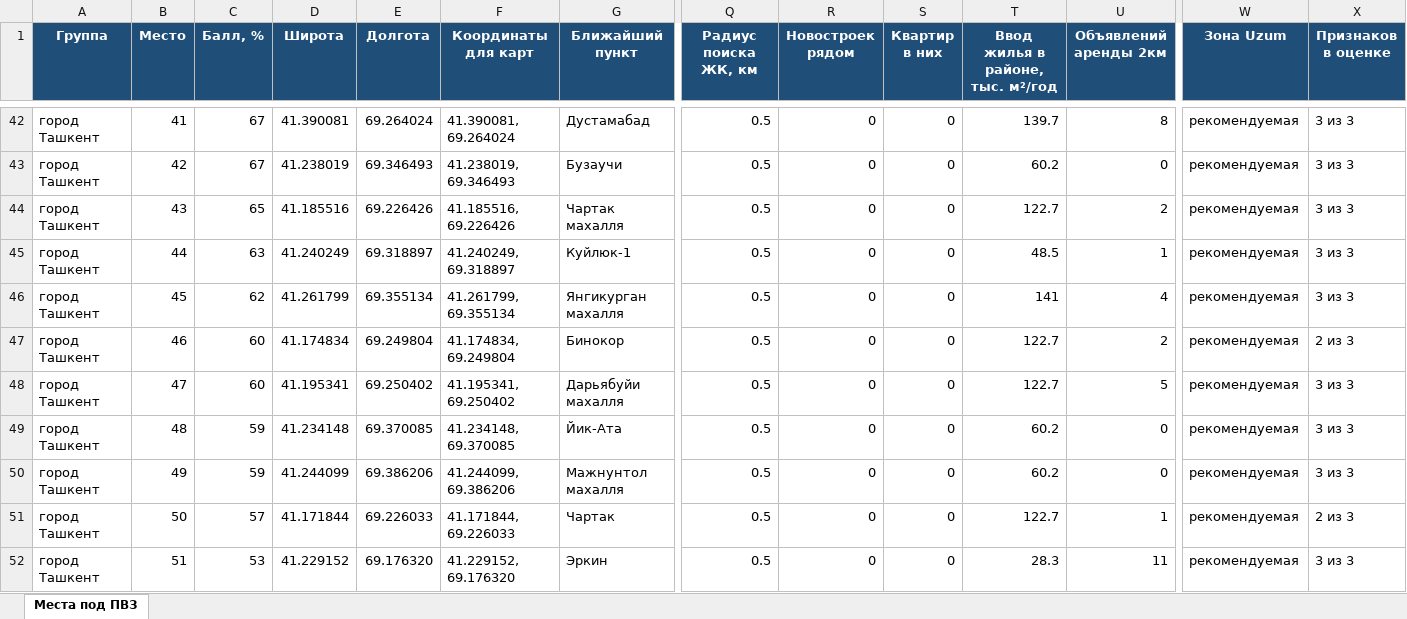
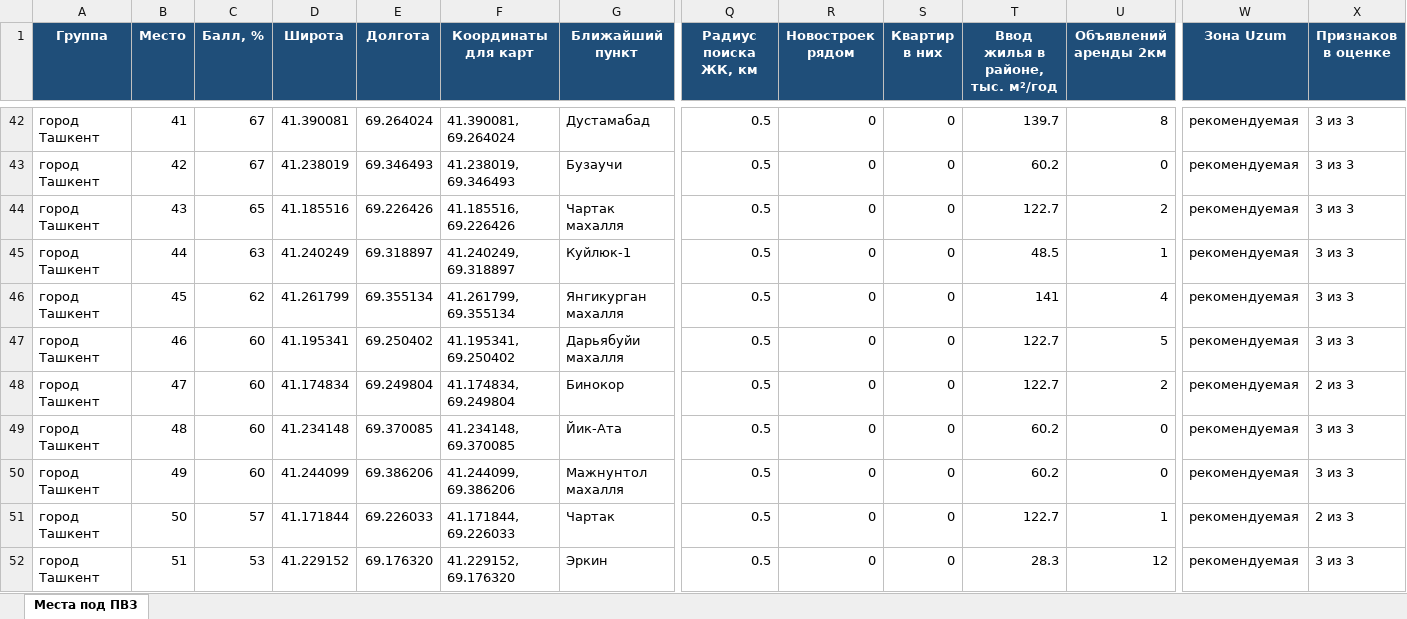
Before and after one commit to ivankorotaev777/map-, an Excel workbook: data/pvz_shortlist.xlsx, sheet Места под ПВЗ, drawn as a sheet; only a part is shown, gaps mark what is left out; values as stored, in another font and other column widths than the file's, no borders; removed rows and columns are numbered as before the commit, all else as after; rows hold the shown columns only; the diff covers the shown part only; the diff names each change by its address in the sheet, - before the commit and + after, or states it on an @@ line.

```diff
--- a/data/pvz_shortlist.xlsx (sheet Места под ПВЗ)
+++ b/data/pvz_shortlist.xlsx (sheet Места под ПВЗ)
-row 47: город Ташкент | 46 | 60 | 41.174834 | 69.249804 | 41.174834, 69.249804 | Бинокор | 0.5 | 0 | 0 | 122.7 | 2 | рекомендуемая | 2 из 3
-B47 (Место): 47
+B47 (Место): 46
+row 48: город Ташкент | 47 | 60 | 41.174834 | 69.249804 | 41.174834, 69.249804 | Бинокор | 0.5 | 0 | 0 | 122.7 | 2 | рекомендуемая | 2 из 3
-C49:C50 (Балл, %): 59
+C49:C50 (Балл, %): 60
-U52 (Объявлений аренды 2км): 11
+U52 (Объявлений аренды 2км): 12
```
Also changed, not shown: 8 added rows, 8 removed rows and 174 edited cells elsewhere in this sheet, data/competitor_gaps.xlsx, data/zhk_registry.xlsx, 5 other files.
